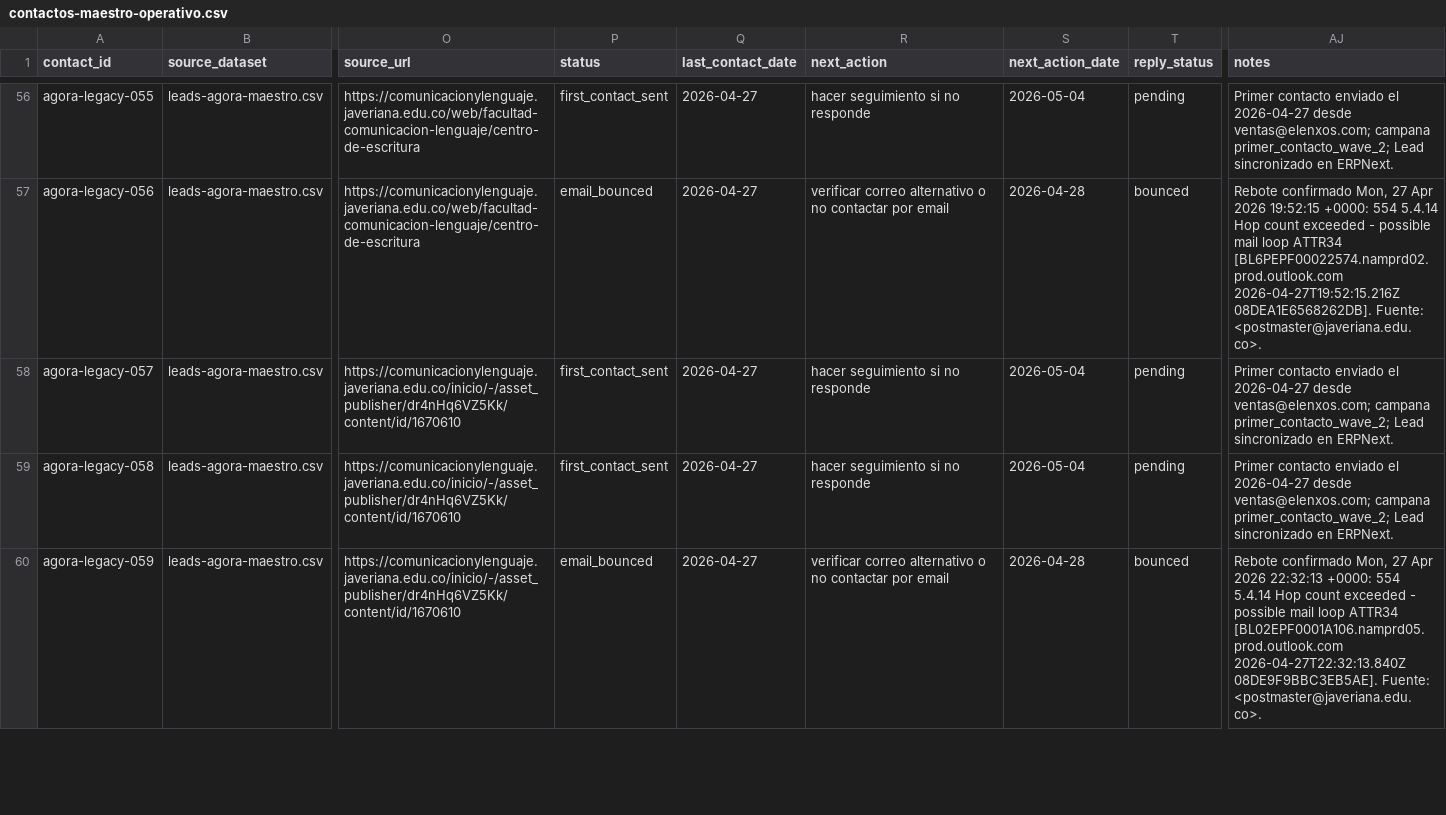
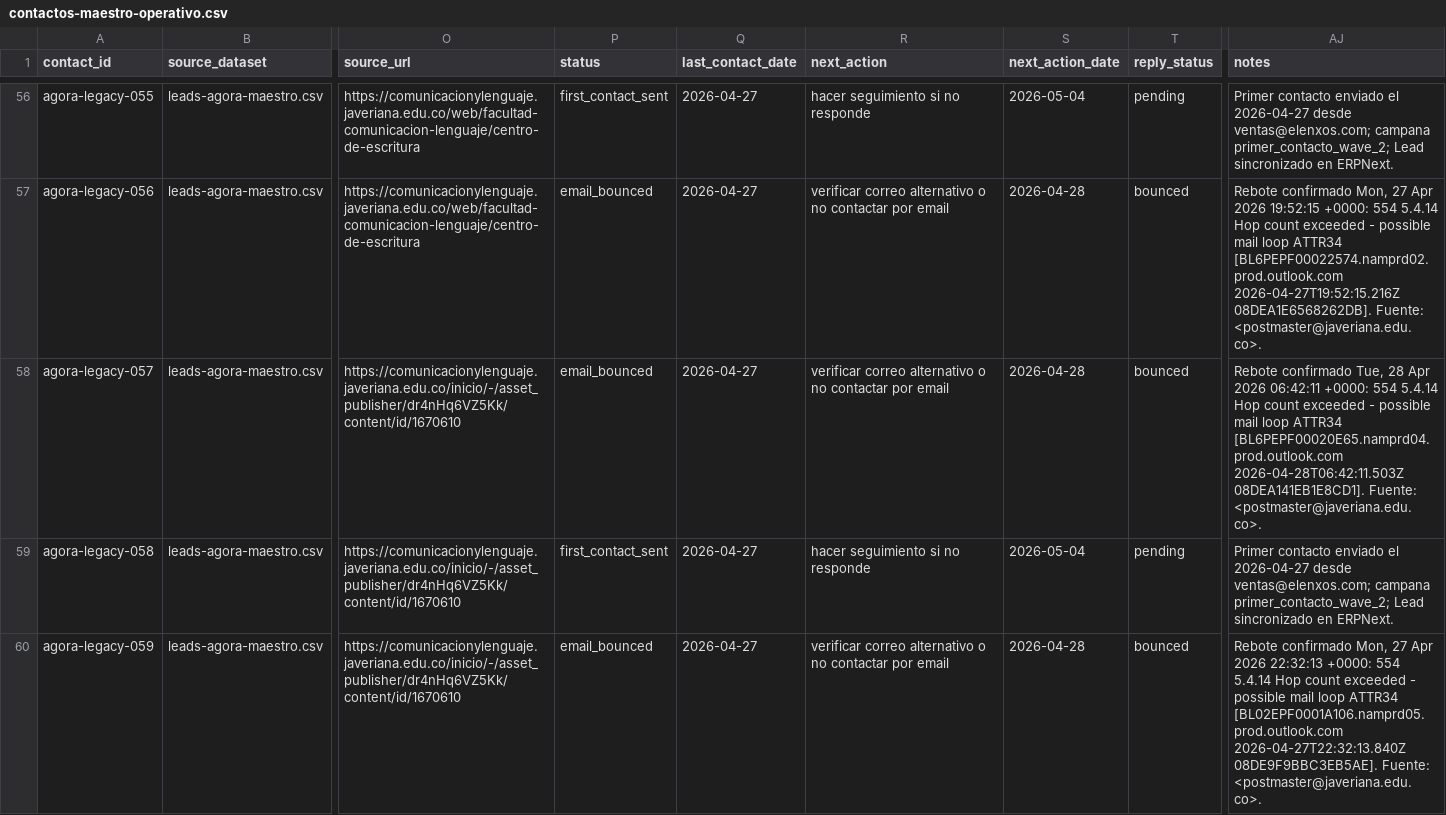
Before and after one commit to stevenvo780/symploque, a CSV file: 05-datos-y-reportes/operacion-email/contactos-maestro-operativo.csv, drawn as a sheet; only a part is shown, gaps mark what is left out; the diff covers the shown part only; the diff names each change by its address in the sheet, - before the commit and + after, or states it on an @@ line.

```diff
--- a/05-datos-y-reportes/operacion-email/contactos-maestro-operativo.csv
+++ b/05-datos-y-reportes/operacion-email/contactos-maestro-operativo.csv
-P58 (status): first_contact_sent
+P58 (status): email_bounced
-R58 (next_action): hacer seguimiento si no responde
+R58 (next_action): verificar correo alternativo o no contactar por email
-S58 (next_action_date): 2026-05-04
+S58 (next_action_date): 2026-04-28
-T58 (reply_status): pending
+T58 (reply_status): bounced
-AJ58 (notes): Primer contacto enviado el 2026-04-27 desde ventas@elenxos.com; campana primer_contacto_wave_2; Lead sincronizado en ERPNext.
+AJ58 (notes): Rebote confirmado Tue, 28 Apr 2026 06:42:11 +0000: 554 5.4.14 Hop count exceeded - possible mail loop ATTR34 [BL6PEPF00020E65.namprd04.prod.outlook.com 2026-04-28T06:42:11.503Z 08DEA141EB1E8CD1]. Fuente: <postmaster@javeriana.edu.co>.
```
Also changed, not shown: 30 edited cells elsewhere in this file, 05-datos-y-reportes/leads-agora-maestro.csv, 05-datos-y-reportes/operacion-email/correos-enviados-importar.csv, 23 other files.
